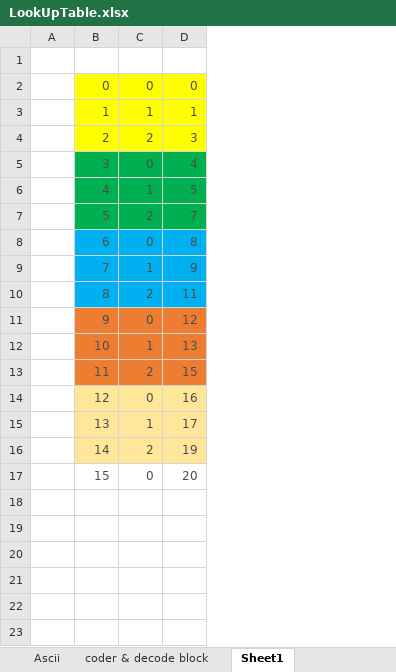
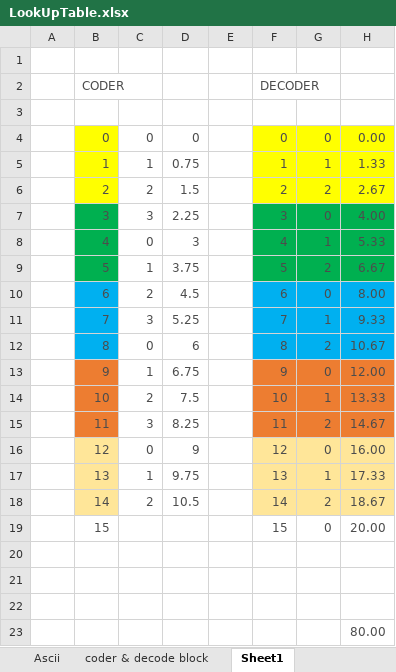
Before and after one commit to wallhisg/JsonCompression, an Excel workbook: doc/LookUpTable.xlsx, sheet Sheet1, drawn as a sheet; values as stored, in another font and other column widths than the file's, no borders; addresses are those after the commit; the diff names each change by its address in the sheet, - before the commit and + after, or states it on an @@ line.

```diff
--- a/doc/LookUpTable.xlsx (sheet Sheet1)
+++ b/doc/LookUpTable.xlsx (sheet Sheet1)
+column D, rows 4-18: 0 | 0.75 | 1.5 | 2.25 | 3 | 3.75 | 4.5 | 5.25 | 6 | 6.75 | 7.5 | 8.25 | 9 | 9.75 | 10.5
+column E, empty
+column G, rows 4-19: 0 | 1 | 2 | 0 | 1 | 2 | 0 | 1 | 2 | 0 | 1 | 2 | 0 | 1 | 2 | 0
+column H, rows 4-19: 0.00 | 1.33 | 2.67 | 4.00 | 5.33 | 6.67 | 8.00 | 9.33 | 10.67 | 12.00 | 13.33 | 14.67 | 16.00 | 17.33 | 18.67 | 20.00
+row 1: (empty)
+row 2:  | CODER |  |  |  | DECODER
-C4:C6 fill: #FFFF00
+C4:C6 fill: none
-F6: 3
+F6: 2
-C7: 0
+C7: 3
-C7:C9 fill: #00B050
+C7:C9 fill: none
-F7: 4
+F7: 3
-C8: 1
+C8: 0
-F8: 5
+F8: 4
-C9: 2
+C9: 1
-F9: 7
+F9: 5
-C10: 0
+C10: 2
-C10:C12 fill: #00B0F0
+C10:C12 fill: none
-F10: 8
+F10: 6
-C11: 1
+C11: 3
-F11: 9
+F11: 7
-C12: 2
+C12: 0
-F12: 11
+F12: 8
-C13: 0
+C13: 1
-C13:C15 fill: #ED7D31
+C13:C15 fill: none
-F13: 12
+F13: 9
-C14: 1
+C14: 2
-F14: 13
+F14: 10
-C15: 2
+C15: 3
-F15: 15
+F15: 11
-C16:C18 fill: #FFE699
+C16:C18 fill: none
-F16: 16
+F16: 12
-F17: 17
+F17: 13
-F18: 19
+F18: 14
-C19: 0
+C19: (empty)
-F19: 20
+F19: 15
+row 20: (empty)
+row 21: (empty)
+row 22: (empty)
+row 23:  |  |  |  |  |  |  | 80.00
```
Also changed, not shown: formulas that keep their value, 22 other files.
